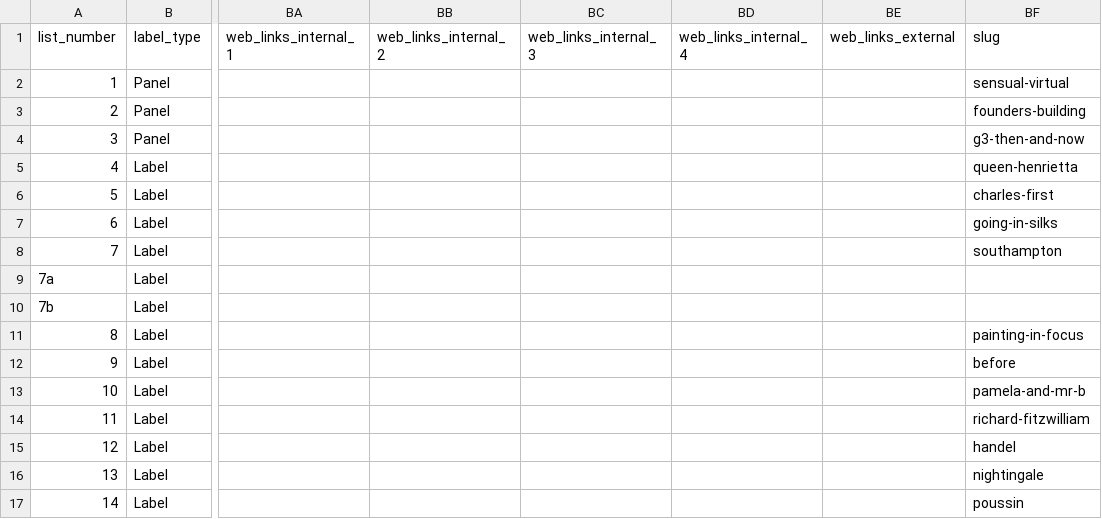
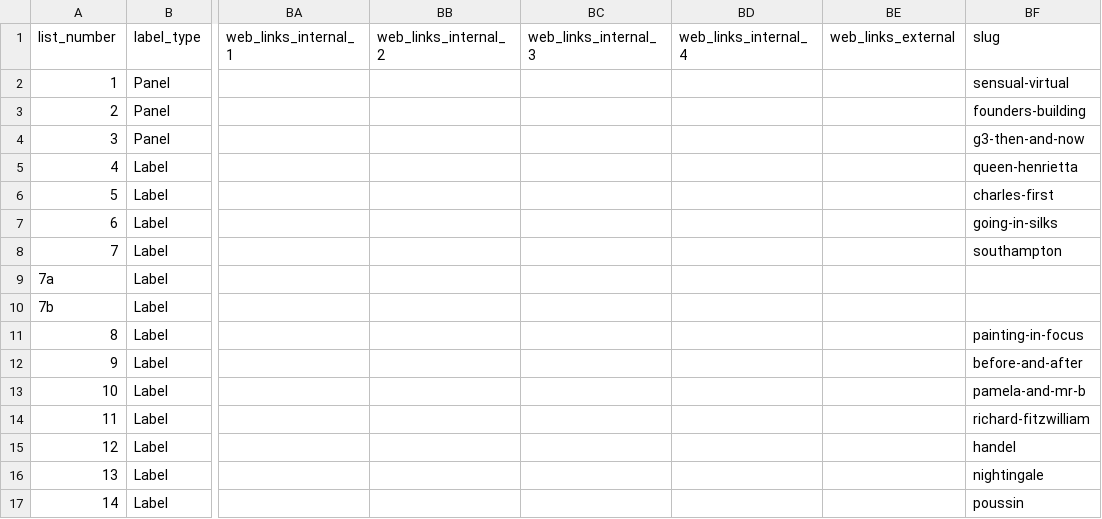
Before and after one commit to FitzwilliamMuseum/beyond-the-label, a CSV file: _data/labeldata.csv, drawn as a sheet; only a part is shown, gaps mark what is left out; the diff names each change by its address in the sheet, - before the commit and + after, or states it on an @@ line.

Commit message:
Change data structure

```diff
--- a/_data/labeldata.csv
+++ b/_data/labeldata.csv
-BF12 (slug): before
+BF12 (slug): before-and-after
```
Also changed, not shown: 1 other file.
